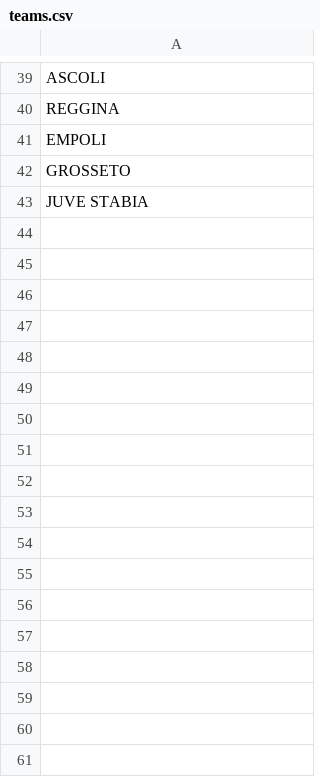
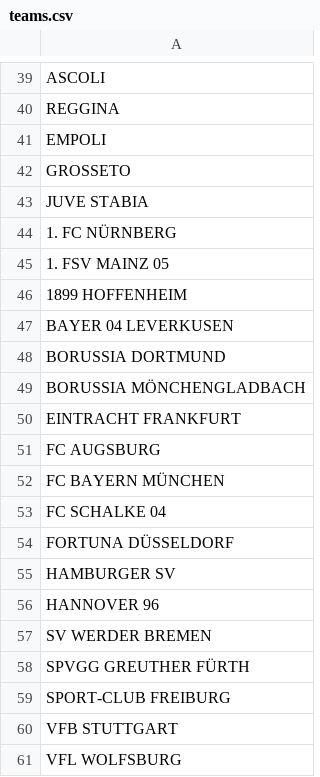
Before and after one commit to rfocardi/data, a CSV file: teams.csv, drawn as a sheet; only a part is shown, gaps mark what is left out; the diff names each change by its address in the sheet, - before the commit and + after, or states it on an @@ line.

```diff
--- a/teams.csv
+++ b/teams.csv
+row 44: 1. FC NÜRNBERG
+row 45: 1. FSV MAINZ 05
+row 46: 1899 HOFFENHEIM
+row 47: BAYER 04 LEVERKUSEN
+row 48: BORUSSIA DORTMUND
+row 49: BORUSSIA MÖNCHENGLADBACH
+row 50: EINTRACHT FRANKFURT
+row 51: FC AUGSBURG
+row 52: FC BAYERN MÜNCHEN
+row 53: FC SCHALKE 04
+row 54: FORTUNA DÜSSELDORF
+row 55: HAMBURGER SV
+row 56: HANNOVER 96
+row 57: SV WERDER BREMEN
+row 58: SPVGG GREUTHER FÜRTH
+row 59: SPORT-CLUB FREIBURG
+row 60: VFB STUTTGART
+row 61: VFL WOLFSBURG
```
Also changed, not shown: 1 other file.
